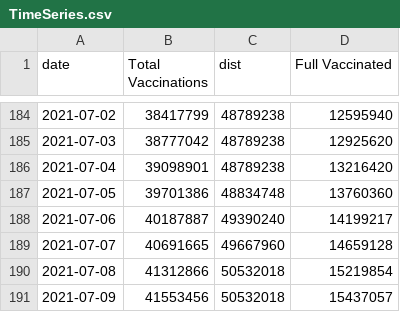
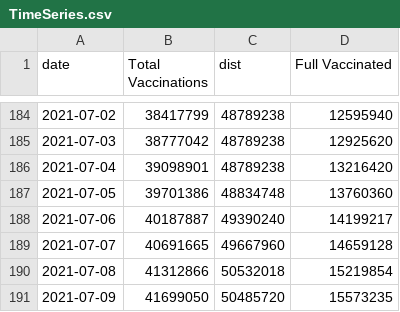
Before and after one commit to trevortombe/covidgraphs, a CSV file: Files/TimeSeries.csv, drawn as a sheet; only a part is shown, gaps mark what is left out.

```diff
--- a/Files/TimeSeries.csv
+++ b/Files/TimeSeries.csv
@@ -190,2 +190,2 @@
 2021-07-08,41312866,50532018,15219854
-2021-07-09,41553456,50532018,15437057
+2021-07-09,41699050,50485720,15573235
```
Also changed, not shown: Files/ProvTable.csv, Files/ageplot.csv, 8 other files.
